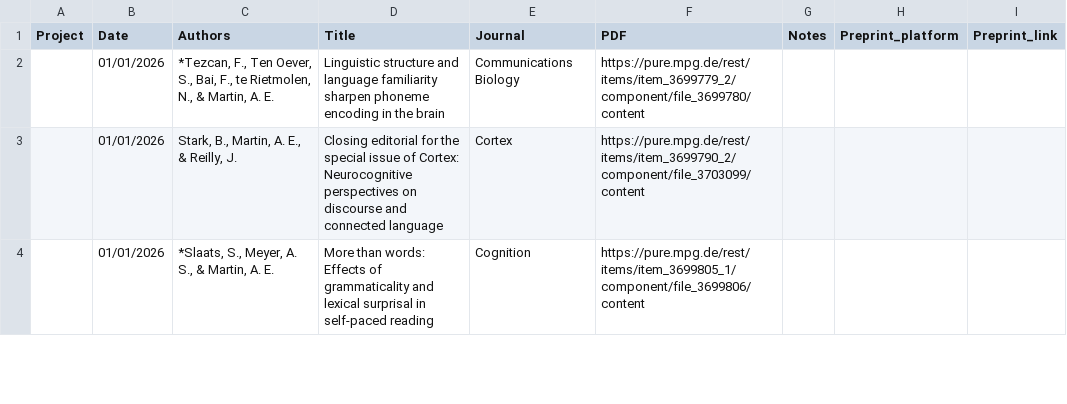
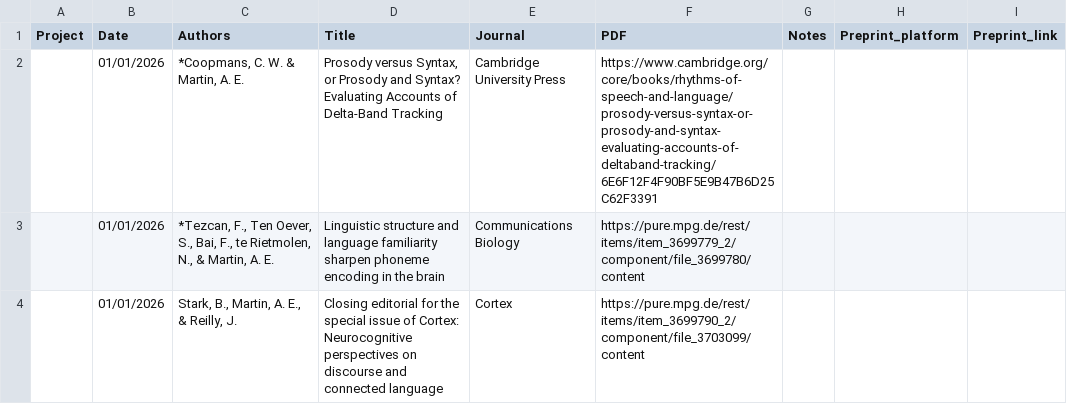
Before and after one commit to lacns/lacns.github.io, a CSV file: _data/pubs.csv, drawn as a sheet; only a part is shown; the shorter side is filled out with more unchanged rows.

Commit message:
add Coopmans & Martin 2026 chapter

```diff
--- a/_data/pubs.csv
+++ b/_data/pubs.csv
@@ -1,2 +1,3 @@
 Project,Date,Authors,Title,Journal,PDF,Notes,Preprint_platform,Preprint_link
+,01/01/2026,"*Coopmans, C. W. & Martin, A. E.","Prosody versus Syntax, or Prosody and Syntax? Evaluating Accounts of Delta-Band Tracking",Cambridge University Press,https://www.cambridge.org/core/books/rhythms-of-speech-and-language/prosody-versus-syntax-or-prosody-and-syntax-evaluating-accounts-of-deltaband-tracking/6E6F12F4F90BF5E9B47B6D25C62F3391,,,
 ,01/01/2026,"*Tezcan, F., Ten Oever, S., Bai, F., te Rietmolen, N., & Martin, A. E.",Linguistic structure and language familiarity sharpen phoneme encoding in the brain,Communications Biology,https://pure.mpg.de/rest/items/item_3699779_2/component/file_3699780/content,,,
```
